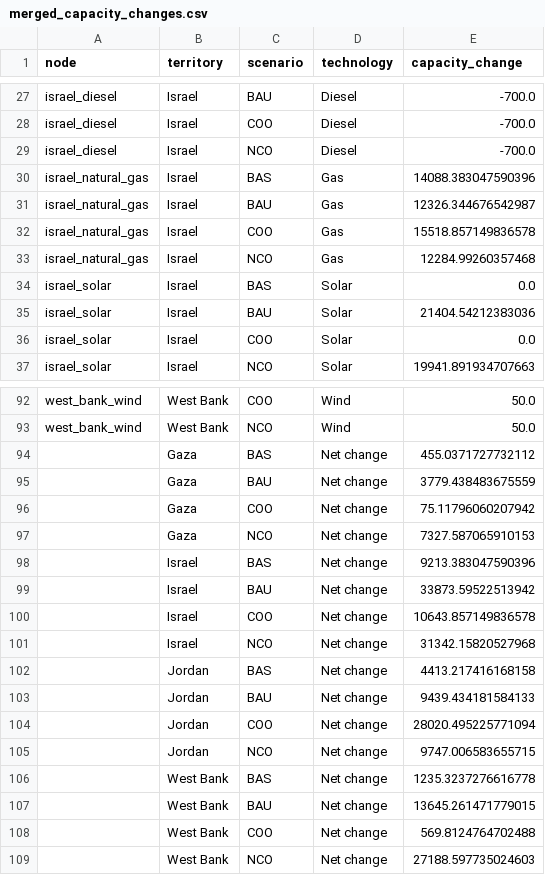
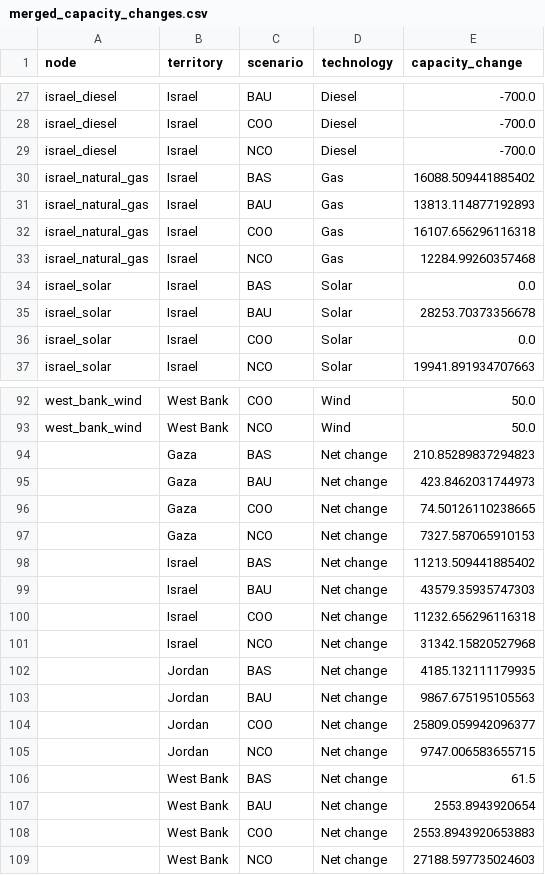
Before and after one commit to amanmajid/nextra, a CSV file: outputs/results/merged_capacity_changes.csv, drawn as a sheet; only a part is shown, gaps mark what is left out; the diff covers the shown part only.

```diff
--- a/outputs/results/merged_capacity_changes.csv
+++ b/outputs/results/merged_capacity_changes.csv
@@ -29,8 +29,8 @@ israel_diesel,Israel,COO,Diesel,-700.0
 israel_diesel,Israel,NCO,Diesel,-700.0
-israel_natural_gas,Israel,BAS,Gas,14088.383047590396
-israel_natural_gas,Israel,BAU,Gas,12326.344676542987
-israel_natural_gas,Israel,COO,Gas,15518.857149836578
+israel_natural_gas,Israel,BAS,Gas,16088.509441885402
+israel_natural_gas,Israel,BAU,Gas,13813.114877192893
+israel_natural_gas,Israel,COO,Gas,16107.656296116318
 israel_natural_gas,Israel,NCO,Gas,12284.99260357468
 israel_solar,Israel,BAS,Solar,0.0
-israel_solar,Israel,BAU,Solar,21404.54212383036
+israel_solar,Israel,BAU,Solar,28253.70373356678
 israel_solar,Israel,COO,Solar,0.0
@@ -93,17 +93,17 @@ west_bank_wind,West Bank,COO,Wind,50.0
 west_bank_wind,West Bank,NCO,Wind,50.0
-,Gaza,BAS,Net change,455.0371727732112
-,Gaza,BAU,Net change,3779.438483675559
-,Gaza,COO,Net change,75.11796060207942
+,Gaza,BAS,Net change,210.85289837294823
+,Gaza,BAU,Net change,423.8462031744973
+,Gaza,COO,Net change,74.50126110238665
 ,Gaza,NCO,Net change,7327.587065910153
-,Israel,BAS,Net change,9213.383047590396
-,Israel,BAU,Net change,33873.59522513942
-,Israel,COO,Net change,10643.857149836578
+,Israel,BAS,Net change,11213.509441885402
+,Israel,BAU,Net change,43579.35935747303
+,Israel,COO,Net change,11232.656296116318
 ,Israel,NCO,Net change,31342.15820527968
-,Jordan,BAS,Net change,4413.217416168158
-,Jordan,BAU,Net change,9439.434181584133
-,Jordan,COO,Net change,28020.495225771094
+,Jordan,BAS,Net change,4185.132111179935
+,Jordan,BAU,Net change,9867.675195105563
+,Jordan,COO,Net change,25809.059942096377
 ,Jordan,NCO,Net change,9747.006583655715
-,West Bank,BAS,Net change,1235.3237276616778
-,West Bank,BAU,Net change,13645.261471779015
-,West Bank,COO,Net change,569.8124764702488
+,West Bank,BAS,Net change,61.5
+,West Bank,BAU,Net change,2553.8943920654
+,West Bank,COO,Net change,2553.8943920653883
 ,West Bank,NCO,Net change,27188.597735024603
```
Also changed, not shown: 20 edited cells elsewhere in this file, outputs/results/merged_pal_self_suff_influence.csv, outputs/results/merged_pal_self_suff_influence2.csv, 24 other files.
